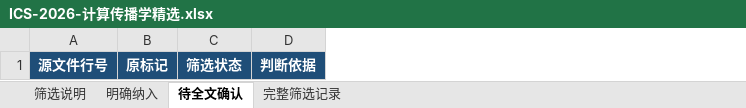
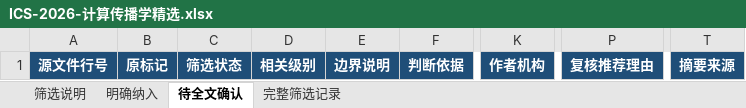
Before and after one commit to nateafish/computational-communication-review, an Excel workbook: outputs/ICS-2026-计算传播学精选.xlsx, sheet 待全文确认, drawn as a sheet; only a part is shown, gaps mark what is left out; values as stored, in another font and other column widths than the file's, no borders; the diff names each change by its address in the sheet, - before the commit and + after, or states it on an @@ line.

```diff
--- a/outputs/ICS-2026-计算传播学精选.xlsx (sheet 待全文确认)
+++ b/outputs/ICS-2026-计算传播学精选.xlsx (sheet 待全文确认)
+column D, row 1: 相关级别
+column E, row 1: 边界说明
+column K, row 1: 作者机构
+column P, row 1: 复核推荐理由
+column T, row 1: 摘要来源
```
Also changed, not shown: sheet 明确纳入, sheet 完整筛选记录, sheet 筛选说明, 6 other files.
